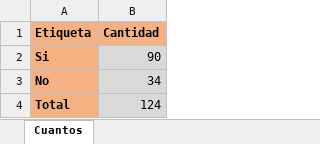
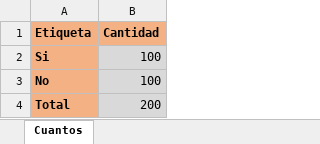
Before and after one commit to JuliethLopez/Clasificador_sarcasmo, an Excel workbook: Cantidad_audios.xlsx, sheet Cuantos, drawn as a sheet; values as stored, in another font and other column widths than the file's, no borders; the diff names each change by its address in the sheet, - before the commit and + after, or states it on an @@ line.

Commit message:
añadir audios

```diff
--- a/Cantidad_audios.xlsx (sheet Cuantos)
+++ b/Cantidad_audios.xlsx (sheet Cuantos)
-B2 (Cantidad): 90
+B2 (Cantidad): 100
-B3 (Cantidad): 34
+B3 (Cantidad): 100
-B4 (Cantidad): 124
+B4 (Cantidad): 200
```
Also changed, not shown: 10 other files.
